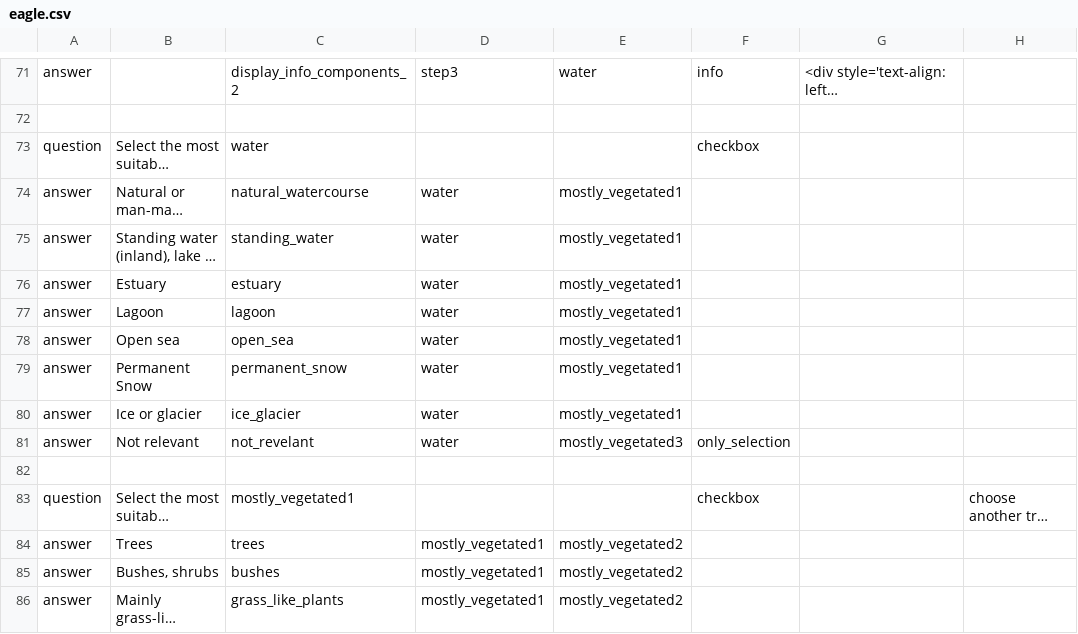
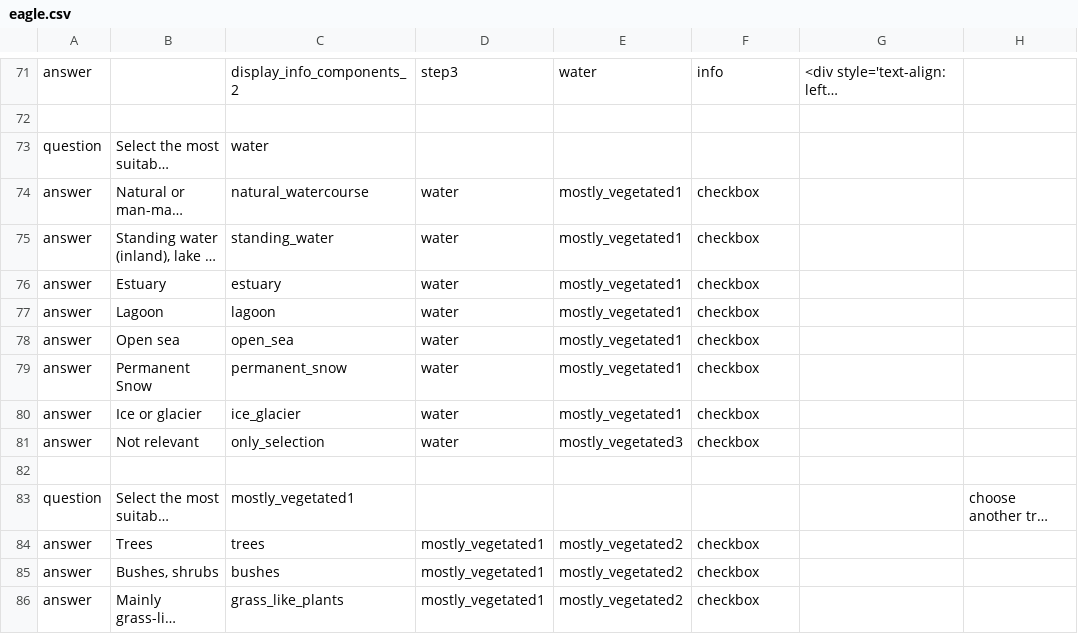
Before and after one commit to cobweb-eu/decision-tree-examples, a CSV file: eagle/eagle.csv, drawn as a sheet; only a part is shown, gaps mark what is left out; long unchanged cells end in …; the diff covers the shown part only; the diff names each change by its address in the sheet, - before the commit and + after, or states it on an @@ line.

```diff
--- a/eagle/eagle.csv
+++ b/eagle/eagle.csv
-F73: checkbox
+F73: (empty)
-F74:F80: (empty)
+F74:F80: checkbox
-C81: not_revelant
+C81: only_selection
-F81: only_selection
+F81: checkbox
-F83: checkbox
+F83: (empty)
-F84:F86: (empty)
+F84:F86: checkbox
```
Also changed, not shown: 10 added rows and 18 edited cells elsewhere in this file, 1 other file.
